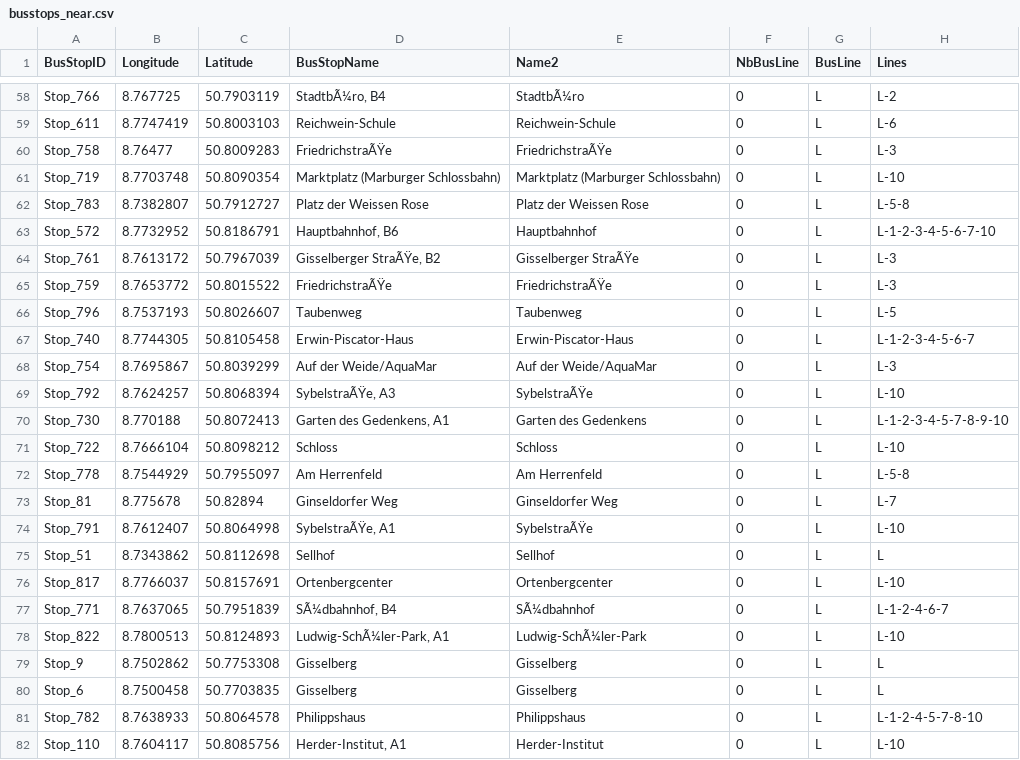
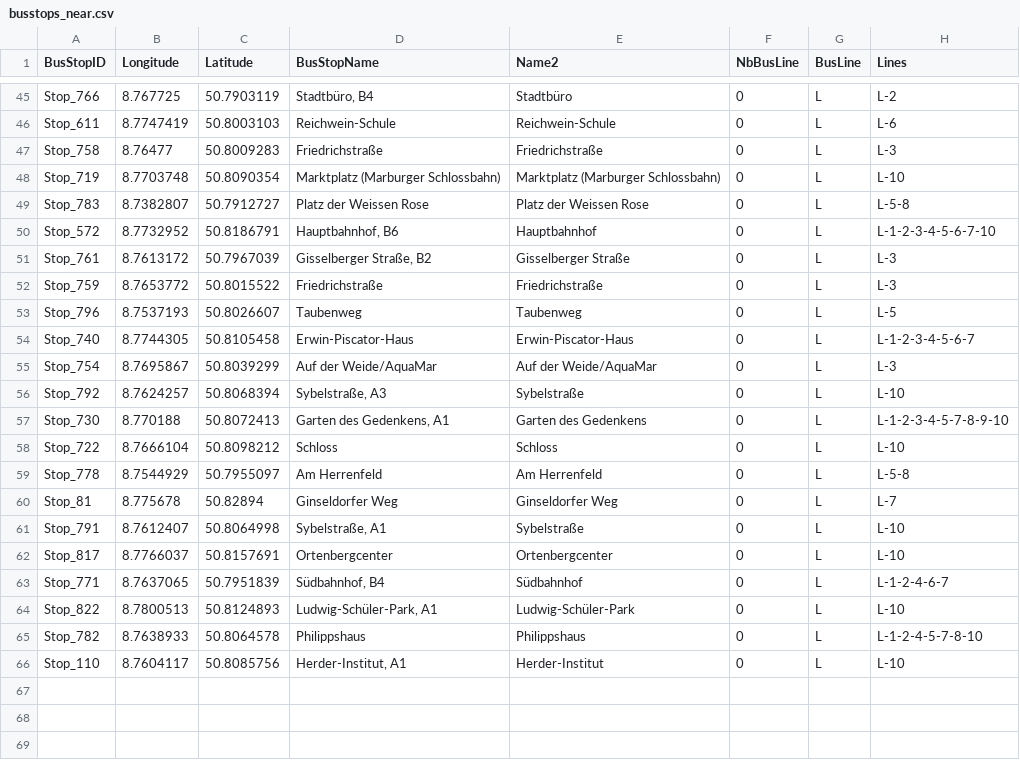
Before and after one commit to lionel68/VizAward, a CSV file: Data/busstops_near.csv, drawn as a sheet; only a part is shown, gaps mark what is left out; removed rows and columns are numbered as before the commit, all else as after; the diff covers the shown part only; the diff names each change by its address in the sheet, - before the commit and + after, or states it on an @@ line.

Commit message:
Removing bus stops without line

```diff
--- a/Data/busstops_near.csv
+++ b/Data/busstops_near.csv
-D45 (BusStopName): StadtbÃ¼ro, B4
+D45 (BusStopName): Stadtbüro, B4
-E45 (Name2): StadtbÃ¼ro
+E45 (Name2): Stadtbüro
-D47 (BusStopName): FriedrichstraÃŸe
+D47 (BusStopName): Friedrichstraße
-E47 (Name2): FriedrichstraÃŸe
+E47 (Name2): Friedrichstraße
-D51 (BusStopName): Gisselberger StraÃŸe, B2
+D51 (BusStopName): Gisselberger Straße, B2
-E51 (Name2): Gisselberger StraÃŸe
+E51 (Name2): Gisselberger Straße
-D52 (BusStopName): FriedrichstraÃŸe
+D52 (BusStopName): Friedrichstraße
-E52 (Name2): FriedrichstraÃŸe
+E52 (Name2): Friedrichstraße
-D56 (BusStopName): SybelstraÃŸe, A3
+D56 (BusStopName): Sybelstraße, A3
-E56 (Name2): SybelstraÃŸe
+E56 (Name2): Sybelstraße
-D61 (BusStopName): SybelstraÃŸe, A1
+D61 (BusStopName): Sybelstraße, A1
-E61 (Name2): SybelstraÃŸe
+E61 (Name2): Sybelstraße
-row 75: Stop_51 | 8.7343862 | 50.8112698 | Sellhof | Sellhof | 0 | L | L
-D63 (BusStopName): SÃ¼dbahnhof, B4
+D63 (BusStopName): Südbahnhof, B4
-E63 (Name2): SÃ¼dbahnhof
+E63 (Name2): Südbahnhof
-D64 (BusStopName): Ludwig-SchÃ¼ler-Park, A1
+D64 (BusStopName): Ludwig-Schüler-Park, A1
-E64 (Name2): Ludwig-SchÃ¼ler-Park
+E64 (Name2): Ludwig-Schüler-Park
-row 79: Stop_9 | 8.7502862 | 50.7753308 | Gisselberg | Gisselberg | 0 | L | L
-row 80: Stop_6 | 8.7500458 | 50.7703835 | Gisselberg | Gisselberg | 0 | L | L
```
Also changed, not shown: 13 removed rows and 36 edited cells elsewhere in this file, 4 other files.
